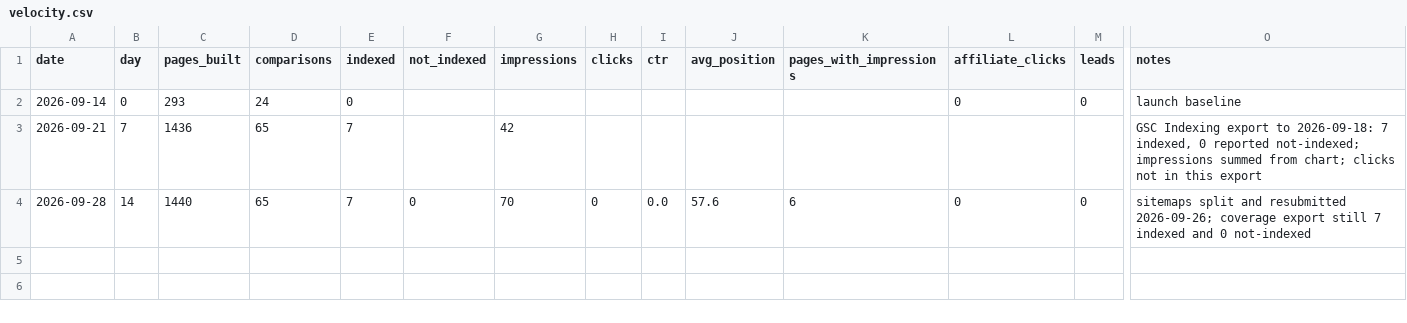
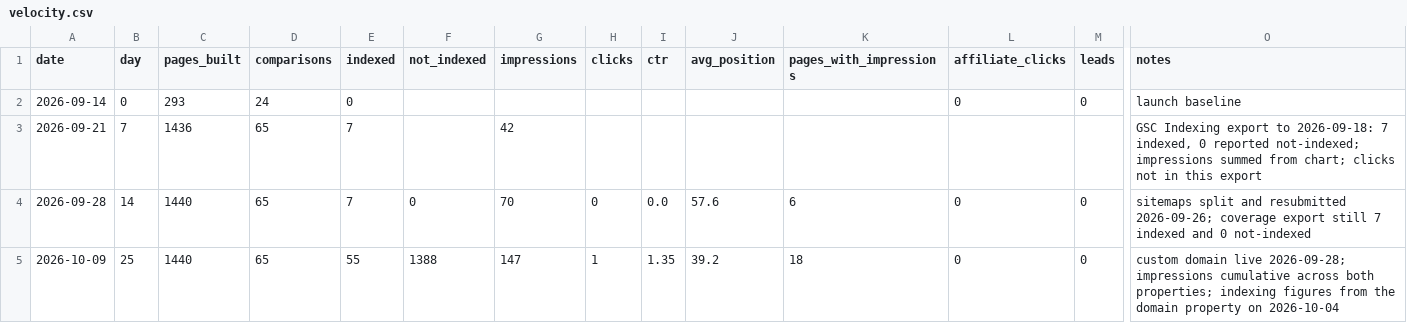
Before and after one commit to Zoltame/selfhostcost, a CSV file: ops/velocity.csv, drawn as a sheet; only a part is shown, gaps mark what is left out; rows hold the shown columns only; the diff names each change by its address in the sheet, - before the commit and + after, or states it on an @@ line.

```diff
--- a/ops/velocity.csv
+++ b/ops/velocity.csv
+row 5: 2026-10-09 | 25 | 1440 | 65 | 55 | 1388 | 147 | 1 | 1.35 | 39.2 | 18 | 0 | 0 | custom domain live 2026-09-28; impressions cumulative across both properties; indexing figures from the domain property on 2026-10-04
```
